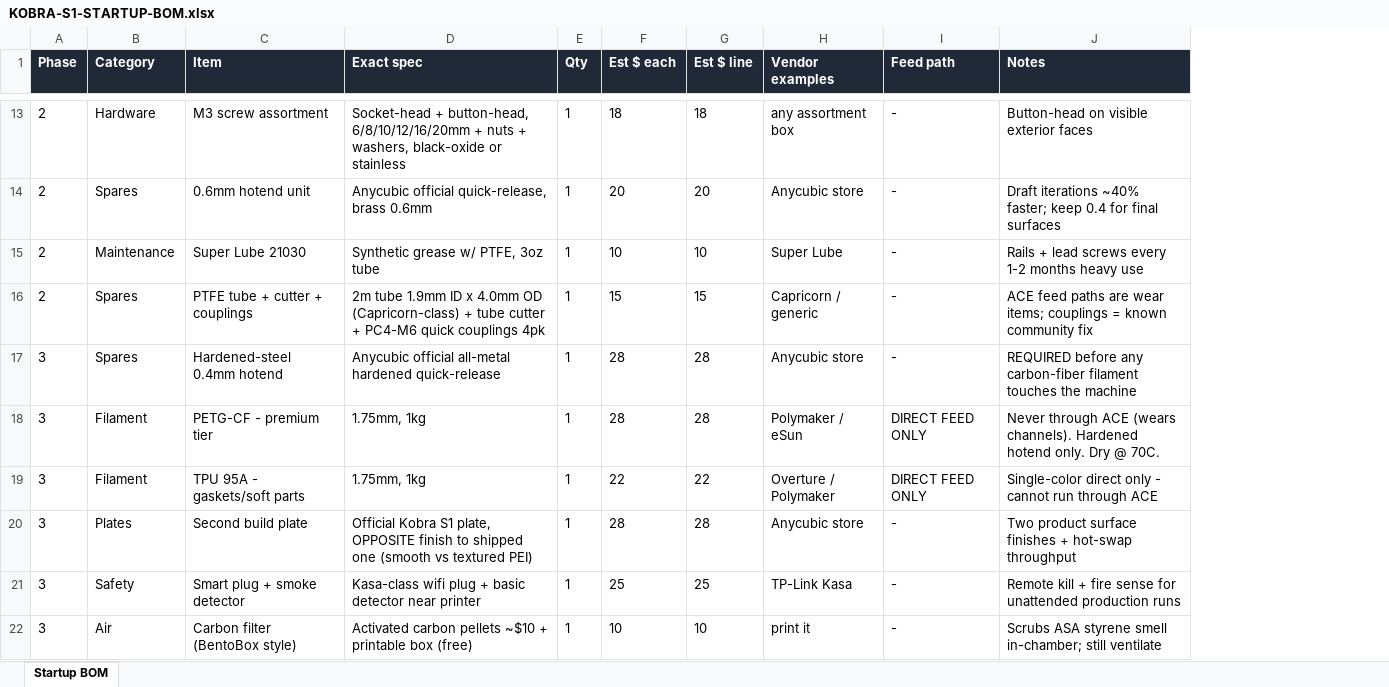
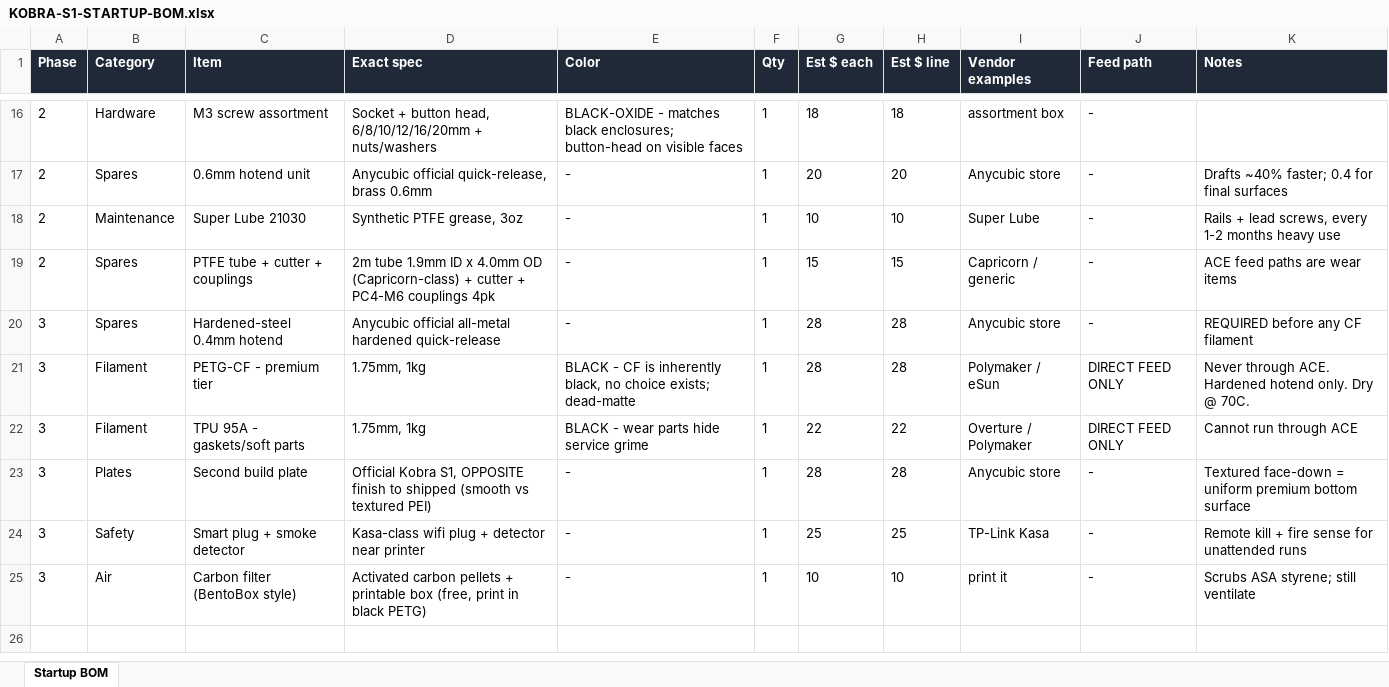
Before and after one commit to leechseed/_setsunadev, an Excel workbook: KOBRA-S1-STARTUP-BOM.xlsx, sheet Startup BOM, drawn as a sheet; only a part is shown, gaps mark what is left out; values as stored, in another font and other column widths than the file's, no borders; addresses are those after the commit; the diff covers the shown part only; the diff names each change by its address in the sheet, - before the commit and + after, or states it on an @@ line.

```diff
--- a/KOBRA-S1-STARTUP-BOM.xlsx (sheet Startup BOM)
+++ b/KOBRA-S1-STARTUP-BOM.xlsx (sheet Startup BOM)
+column E (Color), rows 16-25: BLACK-OXIDE - matches black enclosures; button-head on visible faces | - | - | - | - | BLACK - CF is inherently black, no choice exists; dead-matte | BLACK - wear parts hide service grime | - | - | -
-D16 (Exact spec): Socket-head + button-head, 6/8/10/12/16/20mm + nuts + washers, black-oxide or stainless
+D16 (Exact spec): Socket + button head, 6/8/10/12/16/20mm + nuts/washers
-I16 (Vendor examples): any assortment box
+I16 (Vendor examples): assortment box
-K16 (Notes): Button-head on visible exterior faces
+K16 (Notes): (empty)
-K17 (Notes): Draft iterations ~40% faster; keep 0.4 for…
+K17 (Notes): Drafts ~40% faster; 0.4 for…
-D18 (Exact spec): Synthetic grease w/ PTFE, 3oz tube
+D18 (Exact spec): Synthetic PTFE grease, 3oz
-K18 (Notes): …+ lead screws every 1-2…
+K18 (Notes): …+ lead screws, every 1-2…
-D19 (Exact spec): …(Capricorn-class) + tube cutter + PC4-M6 quick couplings 4pk
+D19 (Exact spec): …(Capricorn-class) + cutter + PC4-M6 couplings 4pk
-K19 (Notes): …are wear items; couplings = known community fix
+K19 (Notes): …are wear items
-K20 (Notes): …before any carbon-fiber filament touches the machine
+K20 (Notes): …before any CF filament
-K21 (Notes): Never through ACE (wears channels). Hardened hotend…
+K21 (Notes): Never through ACE. Hardened hotend…
-K22 (Notes): Single-color direct only - cannot run through ACE
+K22 (Notes): Cannot run through ACE
-D23 (Exact spec): Official Kobra S1 plate, OPPOSITE finish to shipped one (smooth vs…
+D23 (Exact spec): Official Kobra S1, OPPOSITE finish to shipped (smooth vs…
-K23 (Notes): Two product surface finishes + hot-swap throughput
+K23 (Notes): Textured face-down = uniform premium bottom surface
-D24 (Exact spec): …plug + basic detector near…
+D24 (Exact spec): …plug + detector near…
-K24 (Notes): …for unattended production runs
+K24 (Notes): …for unattended runs
-D25 (Exact spec): …carbon pellets ~$10 + printable box (free)
+D25 (Exact spec): …carbon pellets + printable box (free, print in black PETG)
-K25 (Notes): Scrubs ASA styrene smell in-chamber; still ventilate
+K25 (Notes): Scrubs ASA styrene; still ventilate
```
Also changed, not shown: 3 added rows and 28 edited cells elsewhere in this sheet, 1 other file.
